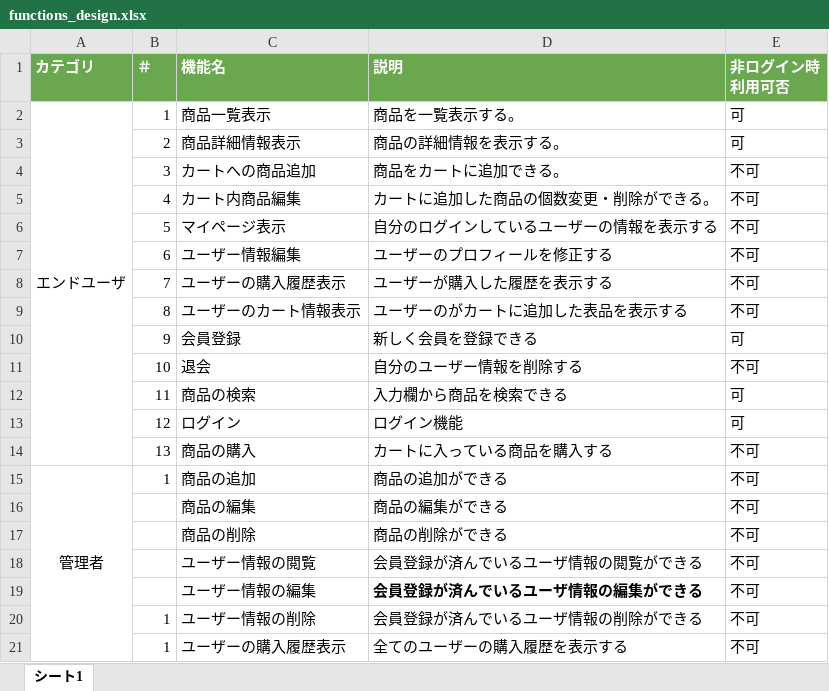
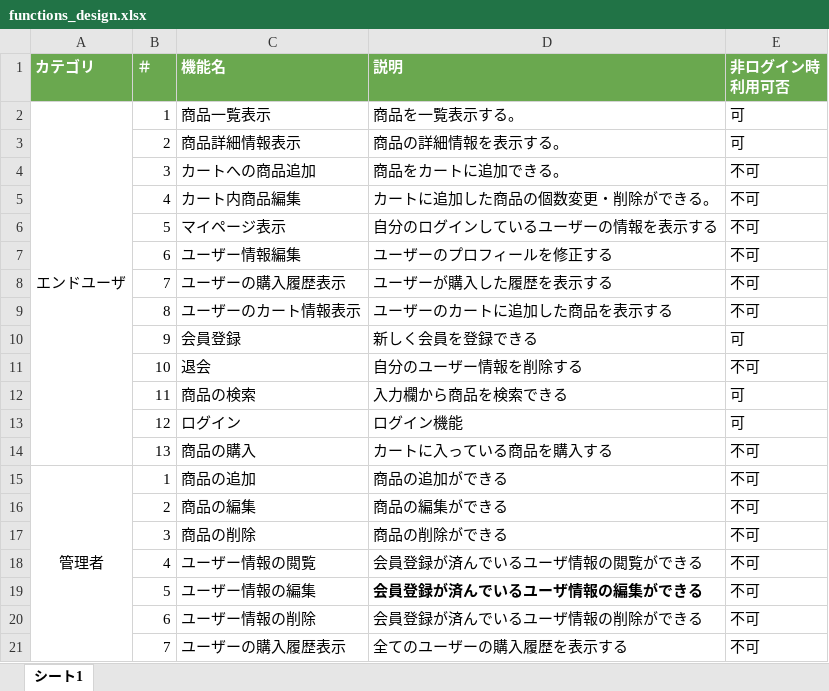
Before and after one commit to saezurucrow/ec-site, an Excel workbook: Design/functions_design.xlsx, sheet シート1, drawn as a sheet; values as stored, in another font and other column widths than the file's, no borders; the diff names each change by its address in the sheet, - before the commit and + after, or states it on an @@ line.

Commit message:
Fix Design

```diff
--- a/Design/functions_design.xlsx (sheet シート1)
+++ b/Design/functions_design.xlsx (sheet シート1)
-D9 (説明): ユーザーのがカートに追加した表品を表示する
+D9 (説明): ユーザーのカートに追加した商品を表示する
-B16 (＃): (empty)
+B16 (＃): 2
-B17 (＃): (empty)
+B17 (＃): 3
-B18 (＃): (empty)
+B18 (＃): 4
-B19 (＃): (empty)
+B19 (＃): 5
-B20 (＃): 1
+B20 (＃): 6
-B21 (＃): 1
+B21 (＃): 7
```
Also changed, not shown: 3 other files.
